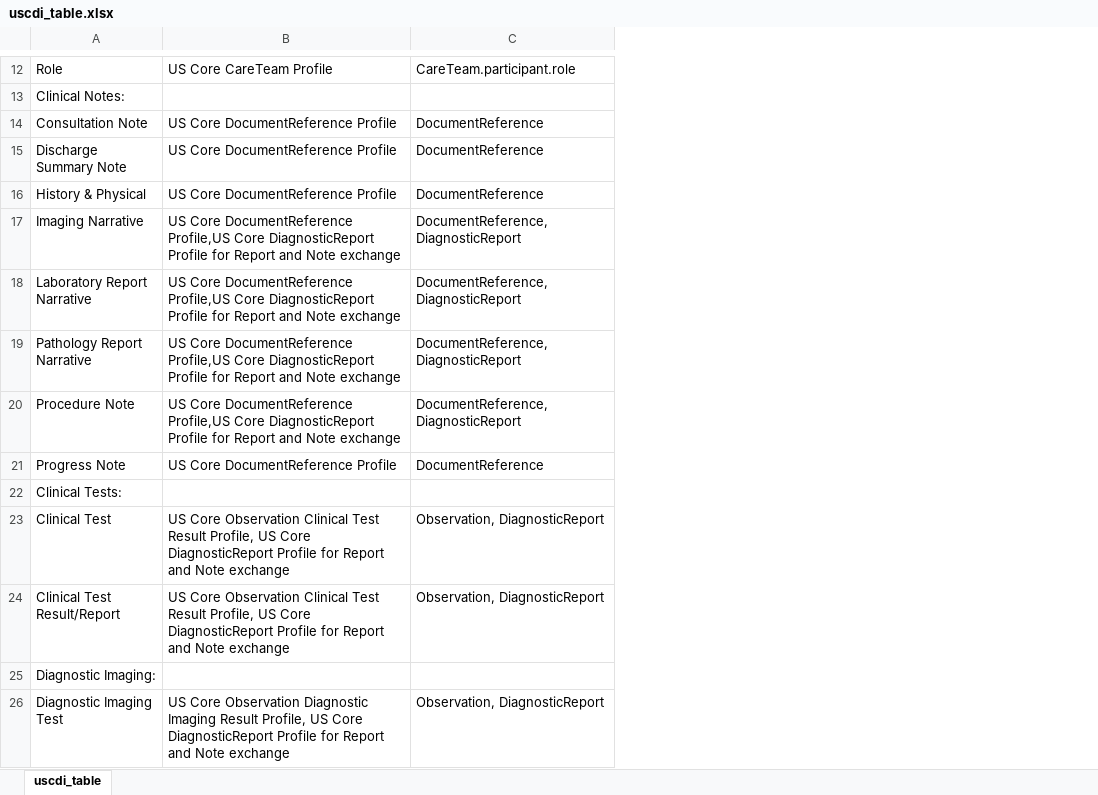
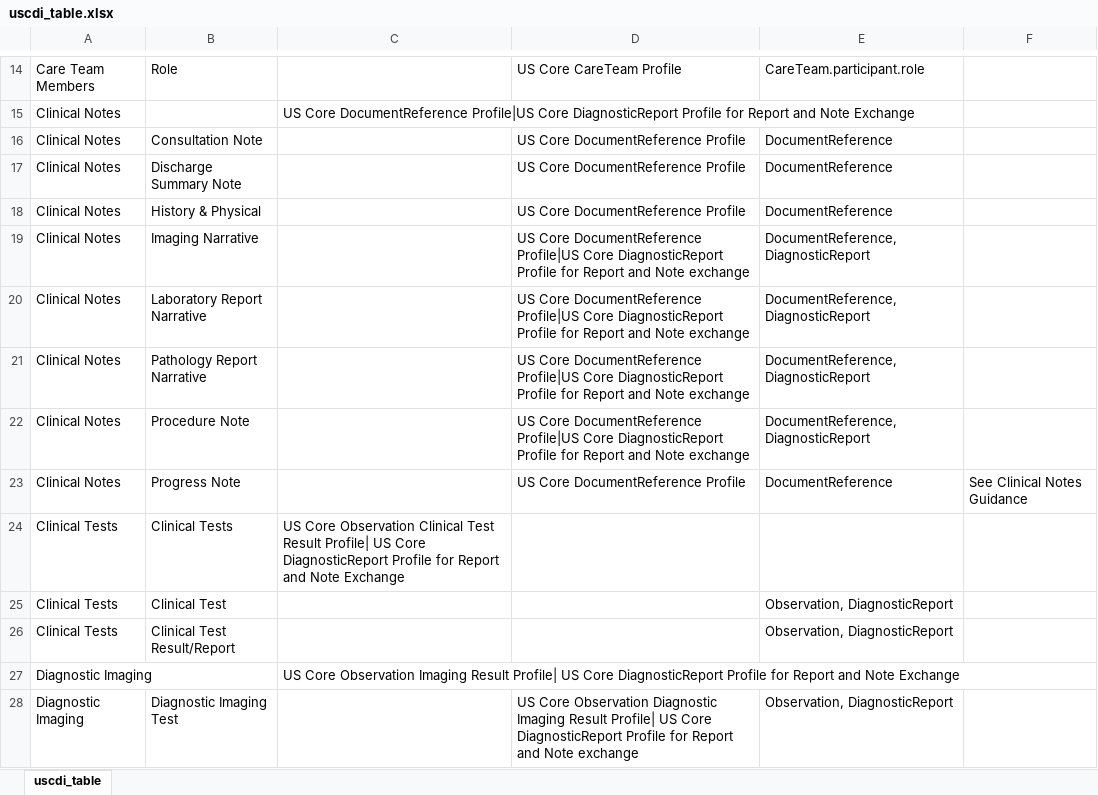
Before and after one commit to HL7/US-Core, an Excel workbook: input/images/uscdi_table.xlsx, sheet uscdi_table, drawn as a sheet; only a part is shown, gaps mark what is left out; values as stored, in another font and other column widths than the file's, no borders; addresses are those after the commit; the diff covers the shown part only; the diff names each change by its address in the sheet, - before the commit and + after, or states it on an @@ line.

Commit message:
FHIR-38702  update the USCDI to US Core table to include new contents

```diff
--- a/input/images/uscdi_table.xlsx (sheet uscdi_table)
+++ b/input/images/uscdi_table.xlsx (sheet uscdi_table)
+column A, rows 14-28: Care Team Members | Clinical Notes | Clinical Notes | Clinical Notes | Clinical Notes | Clinical Notes | Clinical Notes | Clinical Notes | Clinical Notes | Clinical Notes | Clinical Tests | Clinical Tests | Clinical Tests | Diagnostic Imaging | Diagnostic Imaging
+column C, rows 15-27: US Core DocumentReference Profile|US Core DiagnosticReport Profile for Report and Note Exchange |  |  |  |  |  |  |  |  | US Core Observation Clinical Test Result Profile| US Core DiagnosticReport Profile for Report and Note Exchange |  |  | US Core Observation Imaging Result Profile| US Core DiagnosticReport Profile for Report and Note Exchange
+column F, row 23: See Clinical Notes Guidance
-B15: Clinical Notes:
+B15: (empty)
-D19:D22: …Core DocumentReference Profile,US Core DiagnosticReport…
+D19:D22: …Core DocumentReference Profile|US Core DiagnosticReport…
-B24: Clinical Tests:
+B24: Clinical Tests
-D25:D26: US Core Observation Clinical Test Result Profile, US Core DiagnosticReport Profile for Report and Note exchange
+D25:D26: (empty)
-B27: Diagnostic Imaging:
+B27: (empty)
-D28: …Imaging Result Profile, US Core…
+D28: …Imaging Result Profile| US Core…
```
Also changed, not shown: 11 added rows, 9 removed rows and 47 edited cells elsewhere in this sheet, 26 other files.
